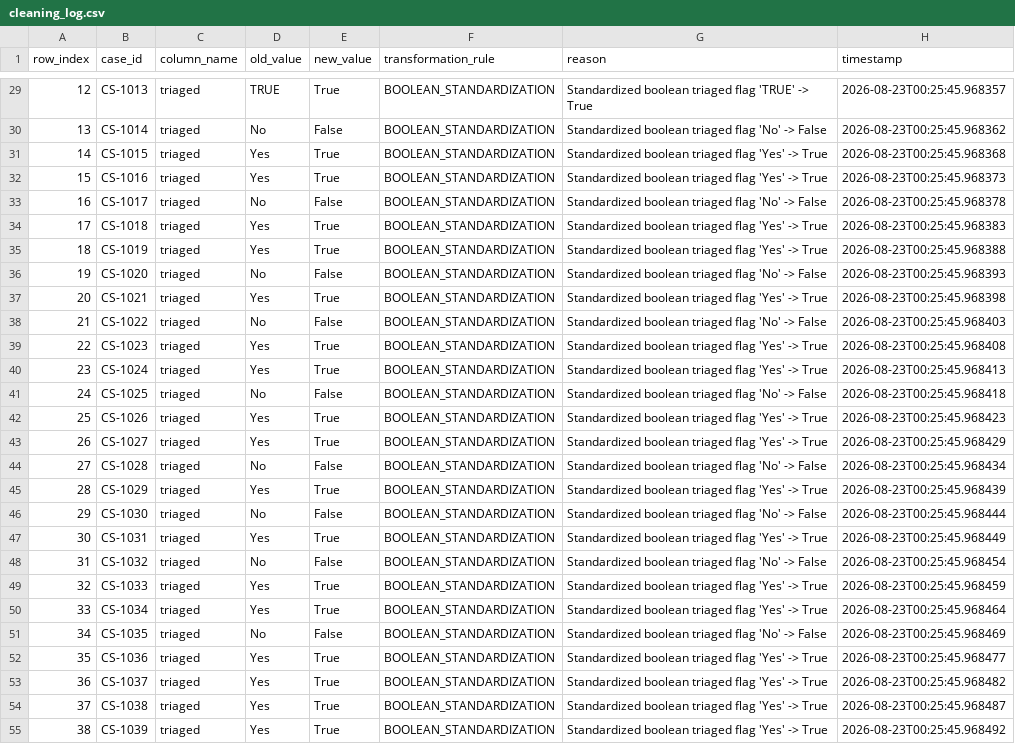
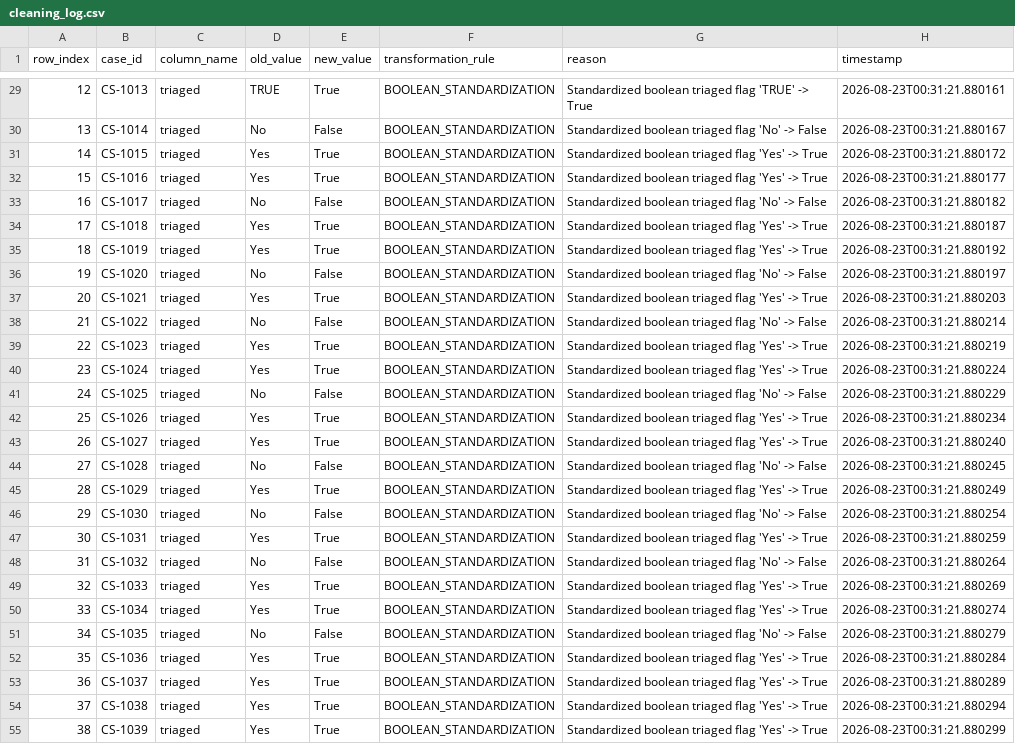
Before and after one commit to Srivengat/Dirty-Data-Real-Decisions, a CSV file: data/logs/cleaning_log.csv, drawn as a sheet; only a part is shown, gaps mark what is left out; the diff covers the shown part only; the diff names each change by its address in the sheet, - before the commit and + after, or states it on an @@ line.

```diff
--- a/data/logs/cleaning_log.csv
+++ b/data/logs/cleaning_log.csv
-H29 (timestamp): 2026-08-23T00:25:45.968357
+H29 (timestamp): 2026-08-23T00:31:21.880161
-H30 (timestamp): 2026-08-23T00:25:45.968362
+H30 (timestamp): 2026-08-23T00:31:21.880167
-H31 (timestamp): 2026-08-23T00:25:45.968368
+H31 (timestamp): 2026-08-23T00:31:21.880172
-H32 (timestamp): 2026-08-23T00:25:45.968373
+H32 (timestamp): 2026-08-23T00:31:21.880177
-H33 (timestamp): 2026-08-23T00:25:45.968378
+H33 (timestamp): 2026-08-23T00:31:21.880182
-H34 (timestamp): 2026-08-23T00:25:45.968383
+H34 (timestamp): 2026-08-23T00:31:21.880187
-H35 (timestamp): 2026-08-23T00:25:45.968388
+H35 (timestamp): 2026-08-23T00:31:21.880192
-H36 (timestamp): 2026-08-23T00:25:45.968393
+H36 (timestamp): 2026-08-23T00:31:21.880197
-H37 (timestamp): 2026-08-23T00:25:45.968398
+H37 (timestamp): 2026-08-23T00:31:21.880203
-H38 (timestamp): 2026-08-23T00:25:45.968403
+H38 (timestamp): 2026-08-23T00:31:21.880214
-H39 (timestamp): 2026-08-23T00:25:45.968408
+H39 (timestamp): 2026-08-23T00:31:21.880219
-H40 (timestamp): 2026-08-23T00:25:45.968413
+H40 (timestamp): 2026-08-23T00:31:21.880224
-H41 (timestamp): 2026-08-23T00:25:45.968418
+H41 (timestamp): 2026-08-23T00:31:21.880229
-H42 (timestamp): 2026-08-23T00:25:45.968423
+H42 (timestamp): 2026-08-23T00:31:21.880234
-H43 (timestamp): 2026-08-23T00:25:45.968429
+H43 (timestamp): 2026-08-23T00:31:21.880240
-H44 (timestamp): 2026-08-23T00:25:45.968434
+H44 (timestamp): 2026-08-23T00:31:21.880245
-H45 (timestamp): 2026-08-23T00:25:45.968439
+H45 (timestamp): 2026-08-23T00:31:21.880249
-H46 (timestamp): 2026-08-23T00:25:45.968444
+H46 (timestamp): 2026-08-23T00:31:21.880254
-H47 (timestamp): 2026-08-23T00:25:45.968449
+H47 (timestamp): 2026-08-23T00:31:21.880259
-H48 (timestamp): 2026-08-23T00:25:45.968454
+H48 (timestamp): 2026-08-23T00:31:21.880264
-H49 (timestamp): 2026-08-23T00:25:45.968459
+H49 (timestamp): 2026-08-23T00:31:21.880269
-H50 (timestamp): 2026-08-23T00:25:45.968464
+H50 (timestamp): 2026-08-23T00:31:21.880274
-H51 (timestamp): 2026-08-23T00:25:45.968469
+H51 (timestamp): 2026-08-23T00:31:21.880279
-H52 (timestamp): 2026-08-23T00:25:45.968477
+H52 (timestamp): 2026-08-23T00:31:21.880284
-H53 (timestamp): 2026-08-23T00:25:45.968482
+H53 (timestamp): 2026-08-23T00:31:21.880289
-H54 (timestamp): 2026-08-23T00:25:45.968487
+H54 (timestamp): 2026-08-23T00:31:21.880294
-H55 (timestamp): 2026-08-23T00:25:45.968492
+H55 (timestamp): 2026-08-23T00:31:21.880299
```
Also changed, not shown: 129 edited cells elsewhere in this file, 4 other files.
